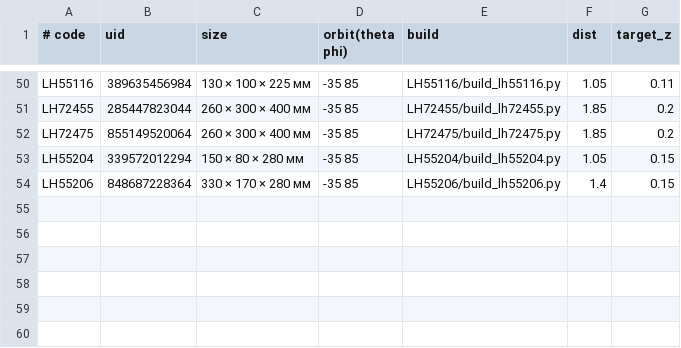
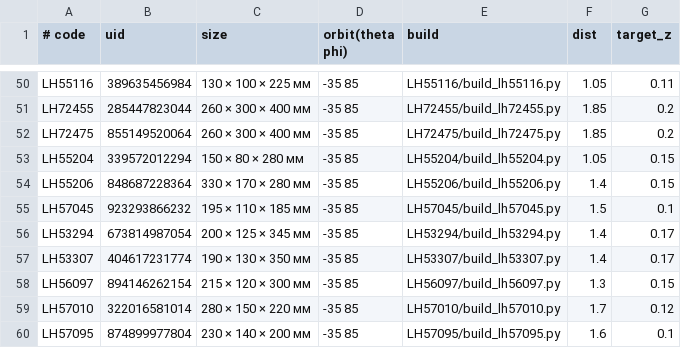
Before and after one commit to iloveganter-cpu/moonlight-3d, a TSV file: batch.tsv, drawn as a sheet; only a part is shown, gaps mark what is left out; the diff names each change by its address in the sheet, - before the commit and + after, or states it on an @@ line.

```diff
--- a/batch.tsv
+++ b/batch.tsv
+row 55: LH57045 | 923293866232 | 195 × 110 × 185 мм | -35 85 | LH57045/build_lh57045.py | 1.5 | 0.1
+row 56: LH53294 | 673814987054 | 200 × 125 × 345 мм | -35 85 | LH53294/build_lh53294.py | 1.4 | 0.17
+row 57: LH53307 | 404617231774 | 190 × 130 × 350 мм | -35 85 | LH53307/build_lh53307.py | 1.4 | 0.17
+row 58: LH56097 | 894146262154 | 215 × 120 × 300 мм | -35 85 | LH56097/build_lh56097.py | 1.3 | 0.15
+row 59: LH57010 | 322016581014 | 280 × 150 × 220 мм | -35 85 | LH57010/build_lh57010.py | 1.7 | 0.12
+row 60: LH57095 | 874899977804 | 230 × 140 × 200 мм | -35 85 | LH57095/build_lh57095.py | 1.6 | 0.1
```
Also changed, not shown: 13 other files.
